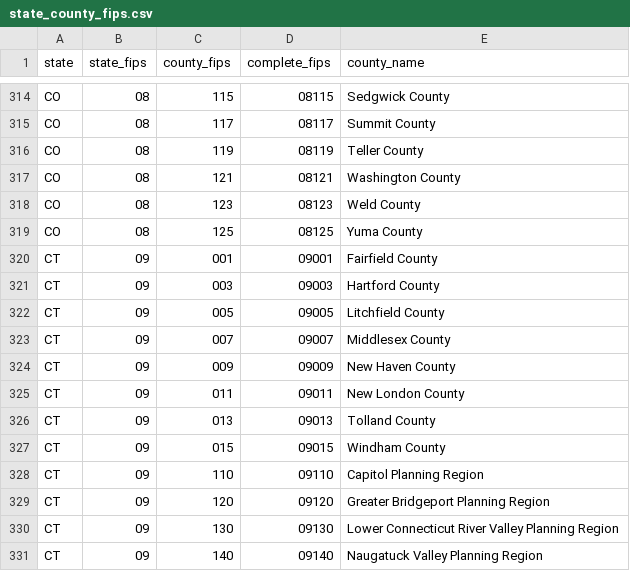
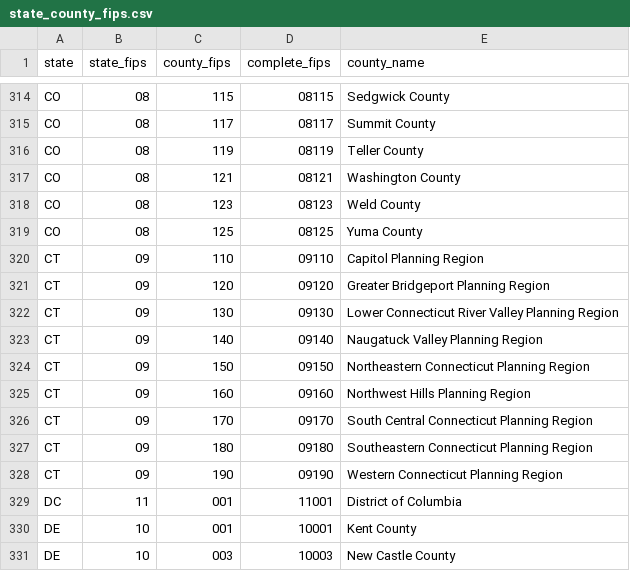
Before and after one commit to cfpb/consumerfinance.gov, a CSV file: cfgov/data_research/data/state_county_fips.csv, drawn as a sheet; only a part is shown, gaps mark what is left out; the shorter side is filled out with more unchanged rows.

Commit message:
Derive MPT State objects from data file

```diff
--- a/cfgov/data_research/data/state_county_fips.csv
+++ b/cfgov/data_research/data/state_county_fips.csv
@@ -319,10 +319,2 @@ CO,08,123,08123,Weld County
 CO,08,125,08125,Yuma County
-CT,09,001,09001,Fairfield County
-CT,09,003,09003,Hartford County
-CT,09,005,09005,Litchfield County
-CT,09,007,09007,Middlesex County
-CT,09,009,09009,New Haven County
-CT,09,011,09011,New London County
-CT,09,013,09013,Tolland County
-CT,09,015,09015,Windham County
 CT,09,110,09110,Capitol Planning Region
```
Also changed, not shown: 2 other files.
